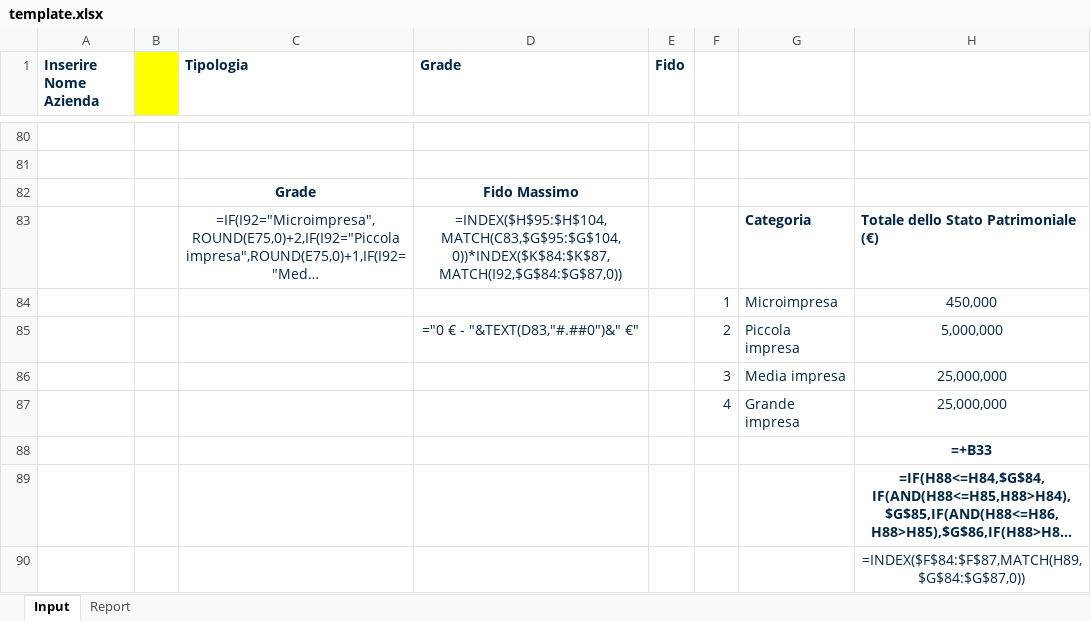
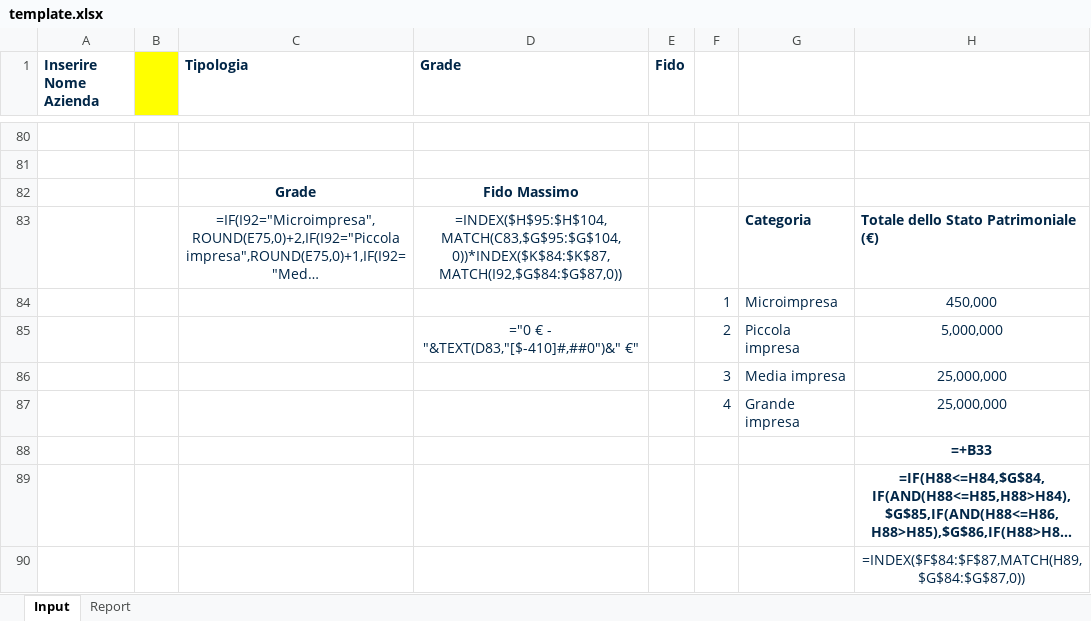
Before and after one commit to LucaM711/fs-analysis, an Excel workbook: plugins/fs-analysis/skills/analyzing-financial-statements/assets/template.xlsx, sheet Input, drawn as a sheet; only a part is shown, gaps mark what is left out; long unchanged cells end in …; values as stored, in another font and other column widths than the file's, no borders; formulas without a stored value are shown as written; conditional formats not drawn; the diff names each change by its address in the sheet, - before the commit and + after, or states it on an @@ line.

```diff
--- a/plugins/fs-analysis/skills/analyzing-financial-statements/assets/template.xlsx (sheet Input)
+++ b/plugins/fs-analysis/skills/analyzing-financial-statements/assets/template.xlsx (sheet Input)
-D85 (Grade): ="0 € - "&TEXT(D83,"#.##0")&" €"
+D85 (Grade): ="0 € - "&TEXT(D83,"[$-410]#,##0")&" €"
```
Also changed, not shown: sheet Report.
